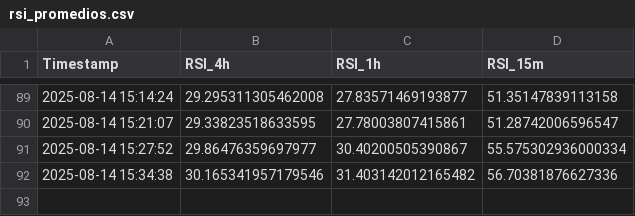
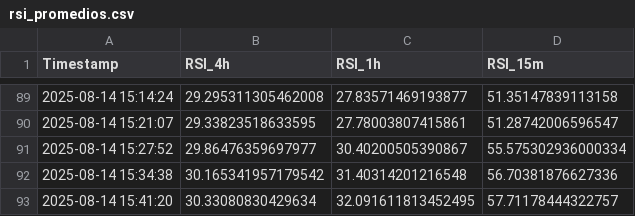
Before and after one commit to felix-zamu/mi_repo_rsi, a CSV file: rsi_promedios.csv, drawn as a sheet; only a part is shown, gaps mark what is left out.

```diff
--- a/rsi_promedios.csv
+++ b/rsi_promedios.csv
@@ -91,2 +91,3 @@ Timestamp,RSI_4h,RSI_1h,RSI_15m
 2025-08-14 15:27:52,29.86476359697977,30.40200505390867,55.575302936000334
-2025-08-14 15:34:38,30.165341957179546,31.403142012165482,56.70381876627336
+2025-08-14 15:34:38,30.165341957179542,31.40314201216548,56.70381876627336
+2025-08-14 15:41:20,30.33080830429634,32.091611813452495,57.71178444322757
```
Also changed, not shown: 2 other files.
